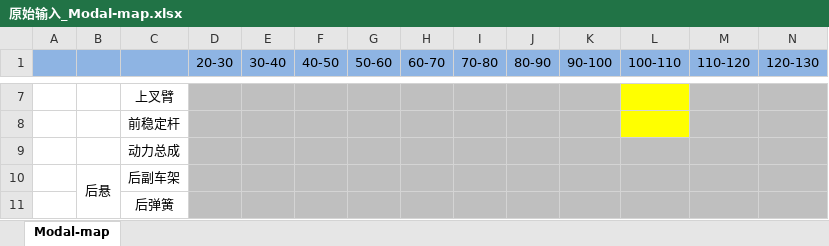
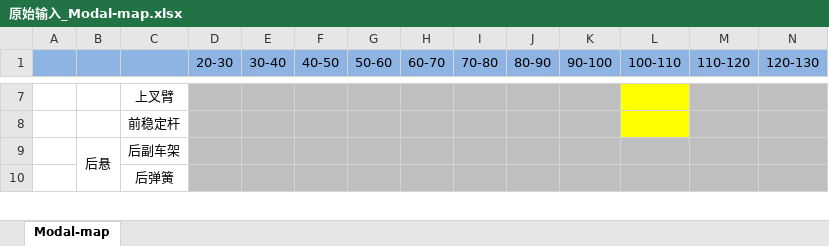
Before and after one commit to caomingjiang/sanic_backend, an Excel workbook: excel_modal/原始输入_Modal-map.xlsx, sheet Modal-map, drawn as a sheet; only a part is shown, gaps mark what is left out; values as stored, in another font and other column widths than the file's, no borders; rows hold the shown columns only; the diff names each change by its address in the sheet, - before the commit and + after, or states it on an @@ line.

Commit message:
修改modal map模板

```diff
--- a/excel_modal/原始输入_Modal-map.xlsx (sheet Modal-map)
+++ b/excel_modal/原始输入_Modal-map.xlsx (sheet Modal-map)
-row 9:  |  | 动力总成
```
